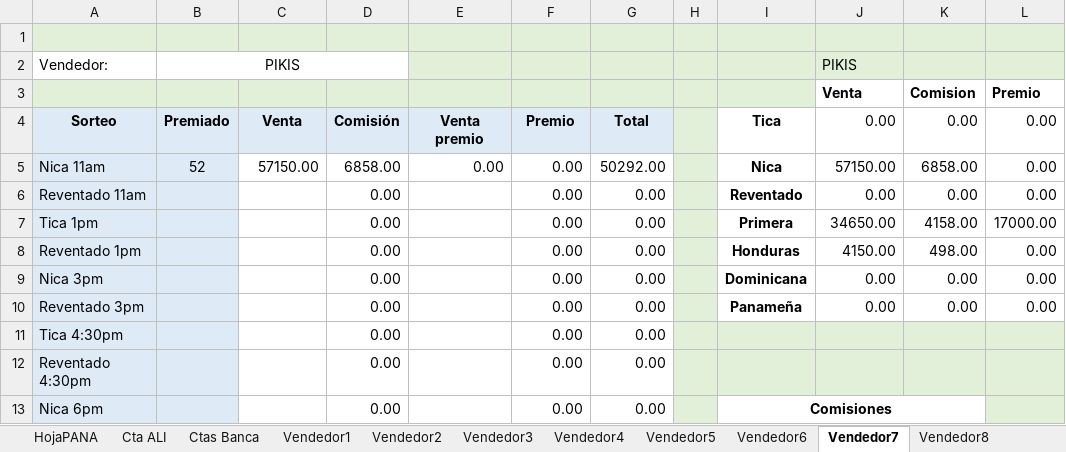
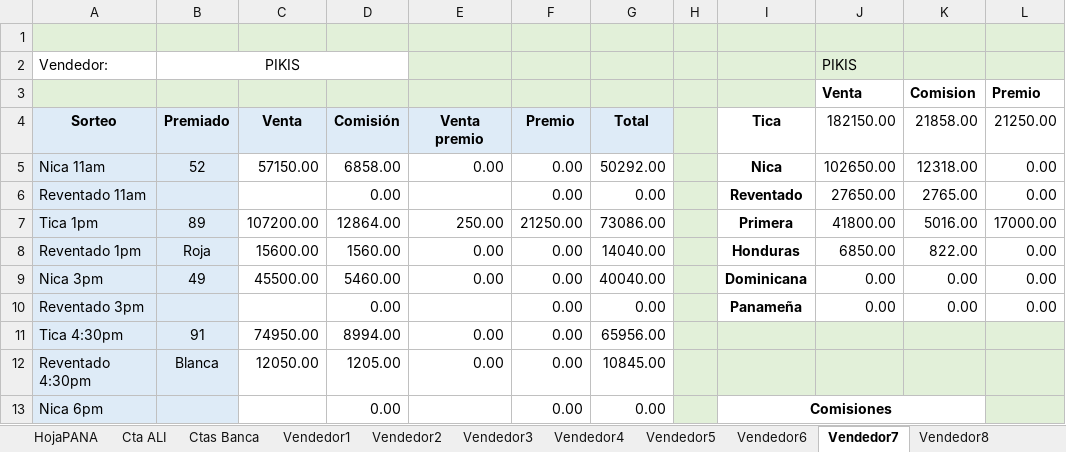
Before and after one commit to R4W47/ReporteTiempos, an Excel workbook: 08- CUENTAS DIARIAS AGOSTO/DIA 13.xlsm, sheet Vendedor7, drawn as a sheet; only a part is shown; values as stored, in another font and other column widths than the file's, no borders; charts and pictures not drawn; the diff covers the shown part only; the diff names each change by its address in the sheet, - before the commit and + after, or states it on an @@ line.

```diff
--- a/08- CUENTAS DIARIAS AGOSTO/DIA 13.xlsm (sheet Vendedor7)
+++ b/08- CUENTAS DIARIAS AGOSTO/DIA 13.xlsm (sheet Vendedor7)
-J4: 0.00
+J4: 182150.00
-K4: 0.00
+K4: 21858.00
-L4: 0.00
+L4: 21250.00
-J5 (182150.00): 57150.00
+J5 (182150.00): 102650.00
-K5 (21858.00): 6858.00
+K5 (21858.00): 12318.00
-J6 (182150.00): 0.00
+J6 (182150.00): 27650.00
-K6 (21858.00): 0.00
+K6 (21858.00): 2765.00
-B7 (Premiado): (empty)
+B7 (Premiado): 89
-C7 (Venta): (empty)
+C7 (Venta): 107200.00
-D7 (Comisión): 0.00
+D7 (Comisión): 12864.00
-E7 (Venta premio): (empty)
+E7 (Venta premio): 250.00
-F7 (Premio): 0.00
+F7 (Premio): 21250.00
-G7 (Total): 0.00
+G7 (Total): 73086.00
-J7 (182150.00): 34650.00
+J7 (182150.00): 41800.00
-K7 (21858.00): 4158.00
+K7 (21858.00): 5016.00
-B8 (Premiado): (empty)
+B8 (Premiado): Roja
-C8 (Venta): (empty)
+C8 (Venta): 15600.00
-D8 (Comisión): 0.00
+D8 (Comisión): 1560.00
-E8:E9 (Venta premio): (empty)
+E8:E9 (Venta premio): 0.00
-G8 (Total): 0.00
+G8 (Total): 14040.00
-J8 (182150.00): 4150.00
+J8 (182150.00): 6850.00
-K8 (21858.00): 498.00
+K8 (21858.00): 822.00
-B9 (Premiado): (empty)
+B9 (Premiado): 49
-C9 (Venta): (empty)
+C9 (Venta): 45500.00
-D9 (Comisión): 0.00
+D9 (Comisión): 5460.00
-G9 (Total): 0.00
+G9 (Total): 40040.00
-B11 (Premiado): (empty)
+B11 (Premiado): 91
-C11 (Venta): (empty)
+C11 (Venta): 74950.00
-D11 (Comisión): 0.00
+D11 (Comisión): 8994.00
-E11:E12 (Venta premio): (empty)
+E11:E12 (Venta premio): 0.00
-G11 (Total): 0.00
+G11 (Total): 65956.00
-B12 (Premiado): (empty)
+B12 (Premiado): Blanca
-C12 (Venta): (empty)
+C12 (Venta): 12050.00
-D12 (Comisión): 0.00
+D12 (Comisión): 1205.00
-G12 (Total): 0.00
+G12 (Total): 10845.00
```
Also changed, not shown: 21 edited cells elsewhere in this sheet, sheet HojaTICA, sheet Cta ALI, sheet HojaNICA, sheet DigitaTICA, sheet HojaPrimera, sheet Vendedor9, 29 more sheets, charts or pictures, 08- CUENTAS DIARIAS AGOSTO/AGOSTO 2026.xlsm.
